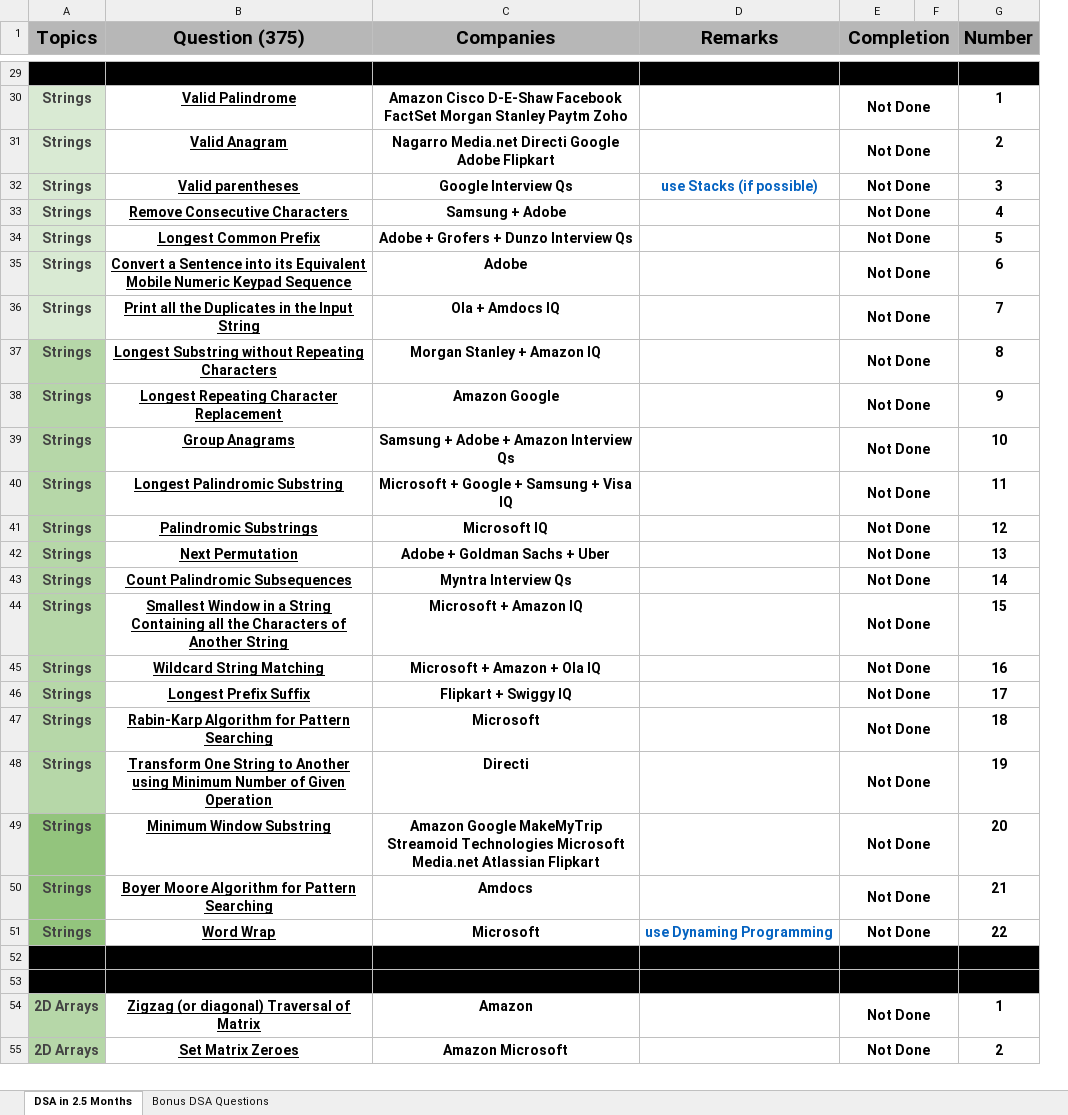
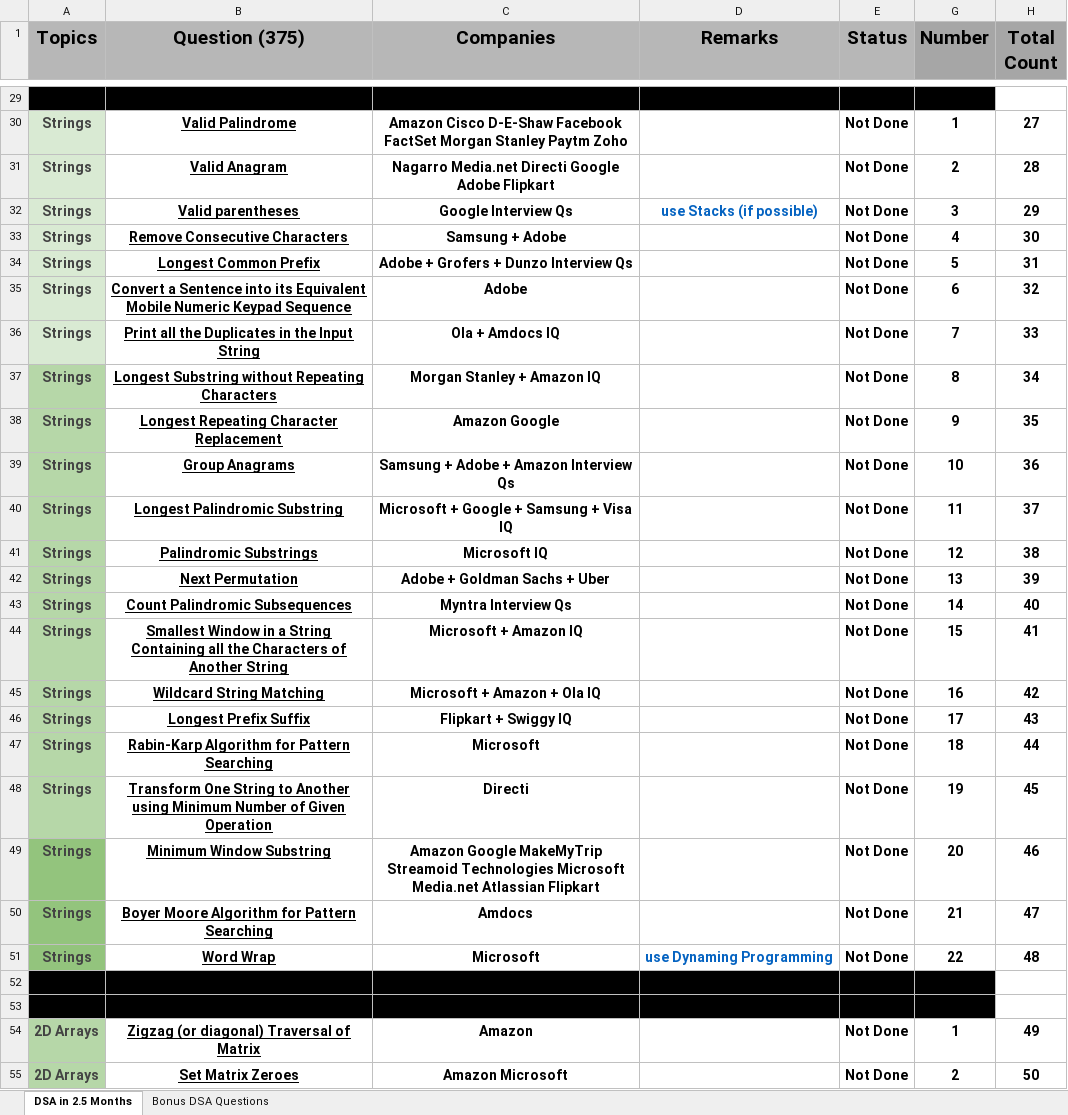
Before and after one commit to Onkar20018/DSA, an Excel workbook: DSA by Shradha Didi & Aman Bhaiya.xlsx, sheet DSA in 2.5 Months, drawn as a sheet; only a part is shown, gaps mark what is left out; values as stored, in another font and other column widths than the file's, no borders; conditional formats not drawn; removed rows and columns are numbered as before the commit, all else as after; the diff covers the shown part only; the diff names each change by its address in the sheet, - before the commit and + after, or states it on an @@ line.

```diff
--- a/DSA by Shradha Didi & Aman Bhaiya.xlsx (sheet DSA in 2.5 Months)
+++ b/DSA by Shradha Didi & Aman Bhaiya.xlsx (sheet DSA in 2.5 Months)
@@ column F hidden, empty @@
+column H (Total Count), rows 30-55: 27 | 28 | 29 | 30 | 31 | 32 | 33 | 34 | 35 | 36 | 37 | 38 | 39 | 40 | 41 | 42 | 43 | 44 | 45 | 46 | 47 | 48 |  |  | 49 | 50
-E1: Completion
+E1: Status
-E1:F1 merged
-E29:F29 merged
-E30:F30 merged
-E31:F31 merged
-E32:F32 merged
-E33:F33 merged
-E34:F34 merged
-E35:F35 merged
-E36:F36 merged
-E37:F37 merged
-E38:F38 merged
-E39:F39 merged
-E40:F40 merged
-E41:F41 merged
-E42:F42 merged
-E43:F43 merged
-E44:F44 merged
-E45:F45 merged
-E46:F46 merged
-E47:F47 merged
-E48:F48 merged
-E49:F49 merged
-E50:F50 merged
-E51:F51 merged
-E52:F52 merged
-E53:F53 merged
-E54:F54 merged
-E55:F55 merged
```
Also changed, not shown: 1 edited cell and merged cells elsewhere in this sheet, 3 other files.
